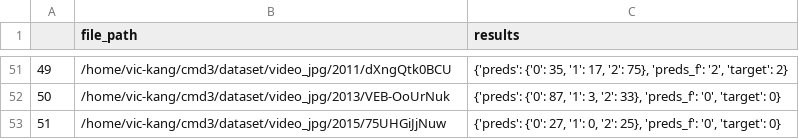
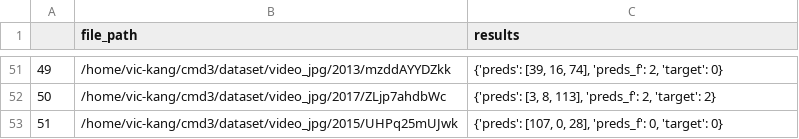
Before and after one commit to hangyeol013/cmd3, a CSV file: results/video/cmd3_video_last_0305/file_reports.csv, drawn as a sheet; only a part is shown, gaps mark what is left out; the diff covers the shown part only.

```diff
--- a/results/video/cmd3_video_last_0305/file_reports.csv
+++ b/results/video/cmd3_video_last_0305/file_reports.csv
@@ -51,3 +51,3 @@
-49,/home/vic-kang/cmd3/dataset/video_jpg/2011/dXngQtk0BCU,"{'preds': {'0': 35, '1': 17, '2': 75}, 'preds_f': '2', 'target': 2}"
-50,/home/vic-kang/cmd3/dataset/video_jpg/2013/VEB-OoUrNuk,"{'preds': {'0': 87, '1': 3, '2': 33}, 'preds_f': '0', 'target': 0}"
-51,/home/vic-kang/cmd3/dataset/video_jpg/2015/75UHGiJjNuw,"{'preds': {'0': 27, '1': 0, '2': 25}, 'preds_f': '0', 'target': 0}"
+49,/home/vic-kang/cmd3/dataset/video_jpg/2013/mzddAYYDZkk,"{'preds': [39, 16, 74], 'preds_f': 2, 'target': 0}"
+50,/home/vic-kang/cmd3/dataset/video_jpg/2017/ZLjp7ahdbWc,"{'preds': [3, 8, 113], 'preds_f': 2, 'target': 2}"
+51,/home/vic-kang/cmd3/dataset/video_jpg/2015/UHPq25mUJwk,"{'preds': [107, 0, 28], 'preds_f': 0, 'target': 0}"
```
Also changed, not shown: 96 edited cells elsewhere in this file, results/audio/cmd3_audio_last_0305/file_reports.csv, 23 other files.
